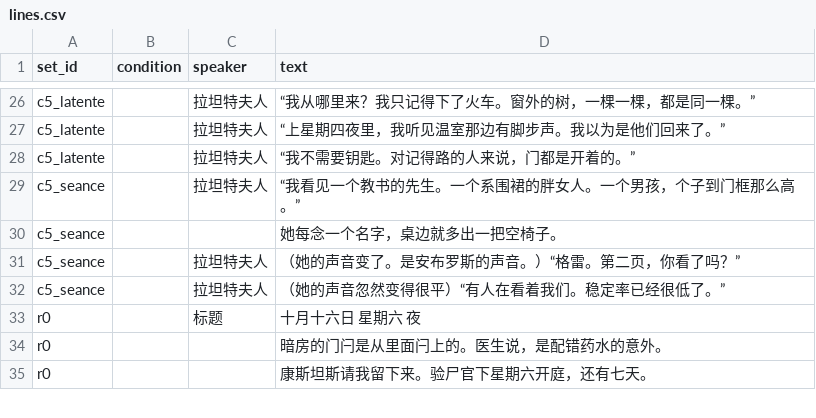
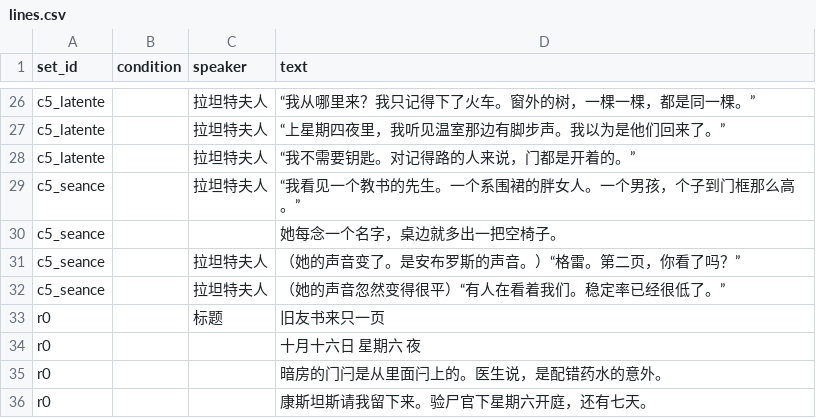
Before and after one commit to Gazerrr03/latent-image, a CSV file: godot/content/story/lines.csv, drawn as a sheet; only a part is shown, gaps mark what is left out; the diff covers the shown part only.

```diff
--- a/godot/content/story/lines.csv
+++ b/godot/content/story/lines.csv
@@ -32,3 +32,4 @@ c5_seance,,拉坦特夫人,（她的声音变了。是安布罗斯的声音。
 c5_seance,,拉坦特夫人,（她的声音忽然变得很平）“有人在看着我们。稳定率已经很低了。”
-r0,,标题,十月十六日　星期六　夜
+r0,,标题,旧友书来只一页
+r0,,,十月十六日　星期六　夜
 r0,,,暗房的门闩是从里面闩上的。医生说，是配错药水的意外。
```
Also changed, not shown: 6 added rows and 6 edited cells elsewhere in this file, 10 other files.
